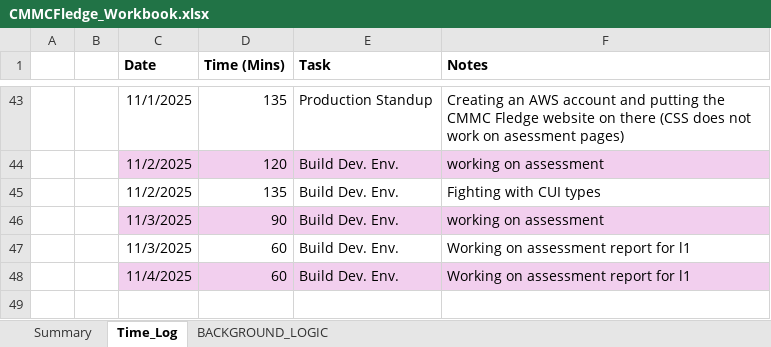
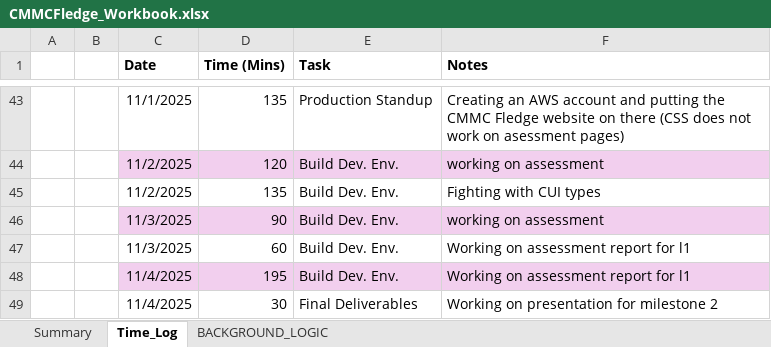
Before and after one commit to cmcfarren23/CMMCFledge, an Excel workbook: 02_WorkingDocs/CMMCFledge_Workbook.xlsx, sheet Time_Log, drawn as a sheet; only a part is shown, gaps mark what is left out; values as stored, in another font and other column widths than the file's, no borders; table styles not drawn; the diff names each change by its address in the sheet, - before the commit and + after, or states it on an @@ line.

```diff
--- a/02_WorkingDocs/CMMCFledge_Workbook.xlsx (sheet Time_Log)
+++ b/02_WorkingDocs/CMMCFledge_Workbook.xlsx (sheet Time_Log)
-D48 (Time (Mins)): 60
+D48 (Time (Mins)): 195
+row 49:  |  | 11/4/2025 | 30 | Final Deliverables | Working on presentation for milestone 2
```
Also changed, not shown: sheet BACKGROUND_LOGIC, charts or pictures, 8 other files.
